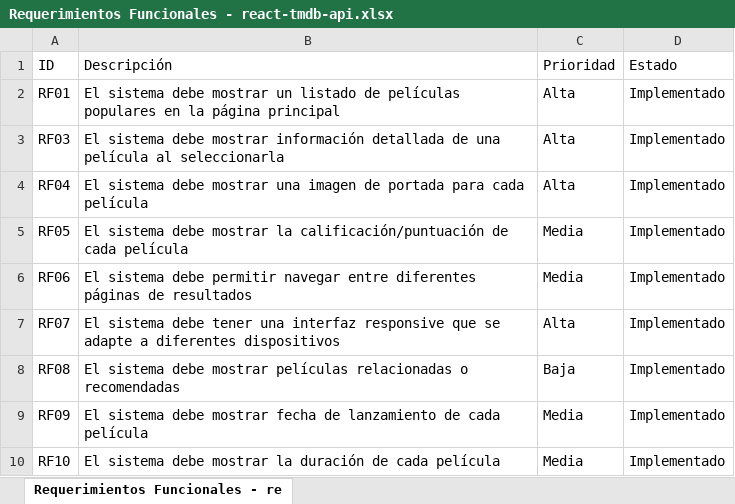
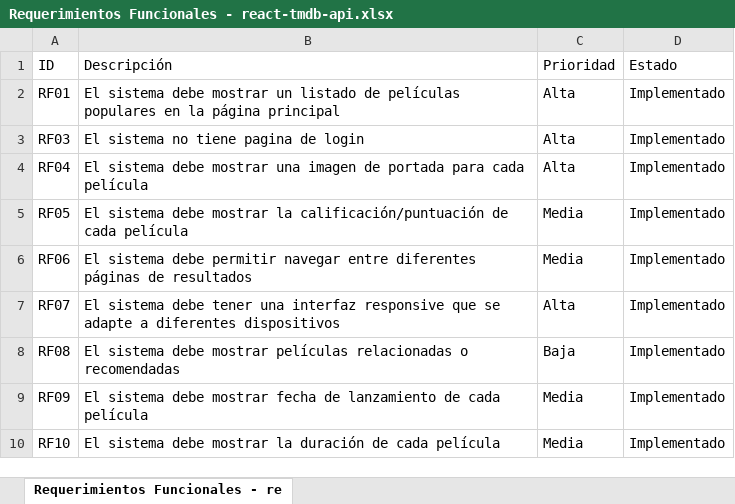
Before and after one commit to toshioshurei/Ilian-Kelso-TestingAI, an Excel workbook: Documentacion/Requerimientos Funcionales - react-tmdb-api.xlsx, sheet Requerimientos Funcionales - re, drawn as a sheet; values as stored, in another font and other column widths than the file's, no borders; charts and pictures and table styles not drawn; the diff names each change by its address in the sheet, - before the commit and + after, or states it on an @@ line.

```diff
--- a/Documentacion/Requerimientos Funcionales - react-tmdb-api.xlsx (sheet Requerimientos Funcionales - re)
+++ b/Documentacion/Requerimientos Funcionales - react-tmdb-api.xlsx (sheet Requerimientos Funcionales - re)
-B3 (Descripción): El sistema debe mostrar información detallada de una película al seleccionarla
+B3 (Descripción): El sistema no tiene pagina de login
```
Also changed, not shown: Documentacion/Requerimientos No Funcionales - react-tmdb-api.xlsx, 2 other files.
